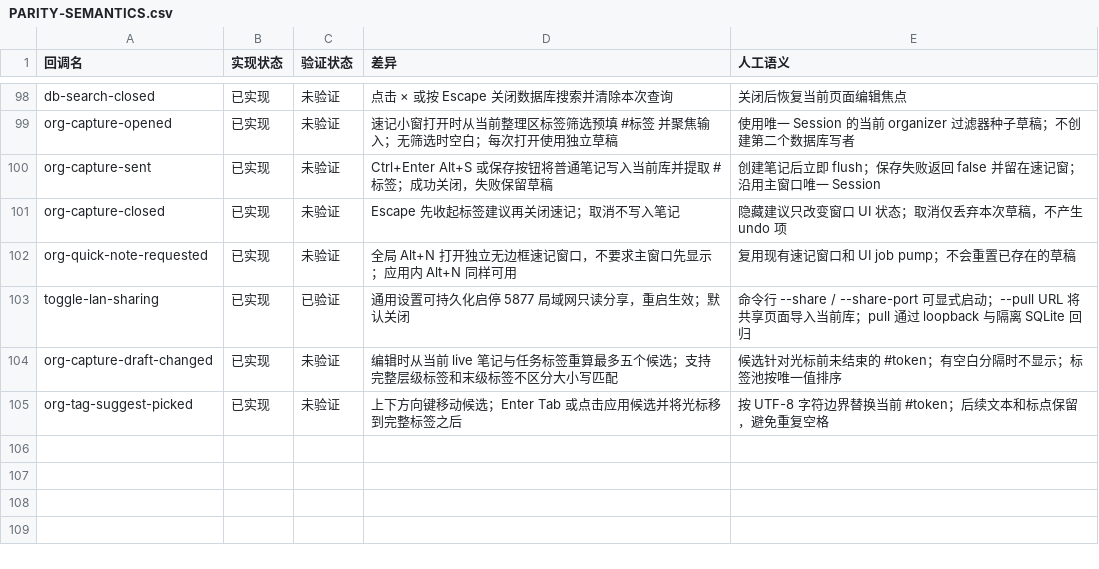
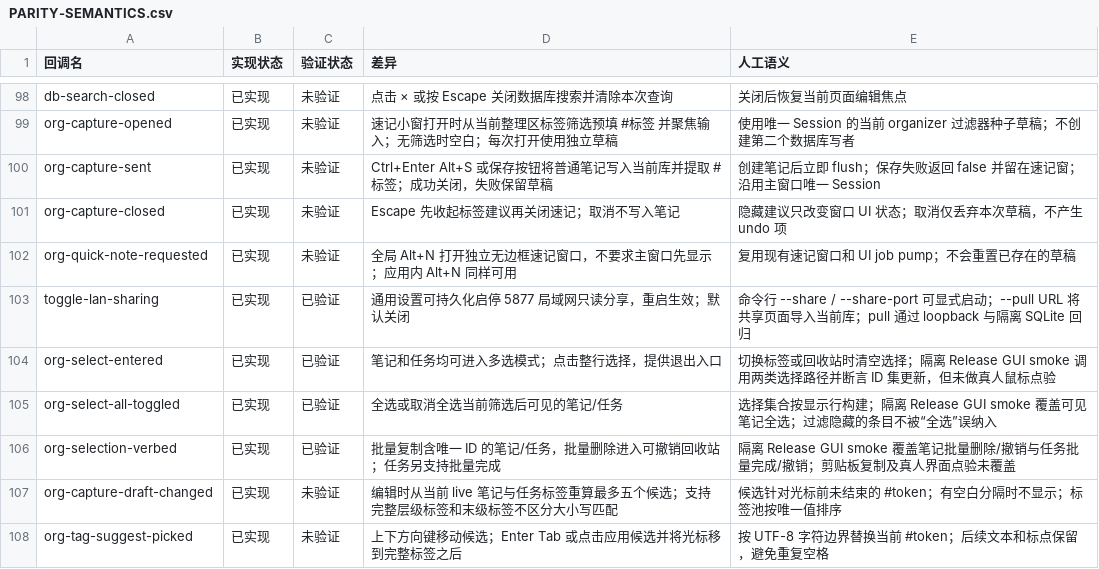
Before and after one commit to PT123123/quire-gpui, a CSV file: docs/PARITY-SEMANTICS.csv, drawn as a sheet; only a part is shown, gaps mark what is left out.

Commit message:
Complete organizer multi-select actions

```diff
--- a/docs/PARITY-SEMANTICS.csv
+++ b/docs/PARITY-SEMANTICS.csv
@@ -103,2 +103,5 @@ org-quick-note-requested,已实现,未验证,全局 Alt+N 打开独立无边框
 toggle-lan-sharing,已实现,已验证,通用设置可持久化启停 5877 局域网只读分享，重启生效；默认关闭,命令行 --share / --share-port 可显式启动；--pull URL 将共享页面导入当前库；pull 通过 loopback 与隔离 SQLite 回归
+org-select-entered,已实现,已验证,笔记和任务均可进入多选模式；点击整行选择，提供退出入口,切换标签或回收站时清空选择；隔离 Release GUI smoke 调用两类选择路径并断言 ID 集更新，但未做真人鼠标点验
+org-select-all-toggled,已实现,已验证,全选或取消全选当前筛选后可见的笔记/任务,选择集合按显示行构建；隔离 Release GUI smoke 覆盖可见笔记全选；过滤隐藏的条目不被“全选”误纳入
+org-selection-verbed,已实现,已验证,批量复制含唯一 ID 的笔记/任务，批量删除进入可撤销回收站；任务另支持批量完成,隔离 Release GUI smoke 覆盖笔记批量删除/撤销与任务批量完成/撤销；剪贴板复制及真人界面点验未覆盖
 org-capture-draft-changed,已实现,未验证,编辑时从当前 live 笔记与任务标签重算最多五个候选；支持完整层级标签和末级标签不区分大小写匹配,候选针对光标前未结束的 #token；有空白分隔时不显示；标签池按唯一值排序
```
Also changed, not shown: docs/PARITY.csv, 3 other files.
